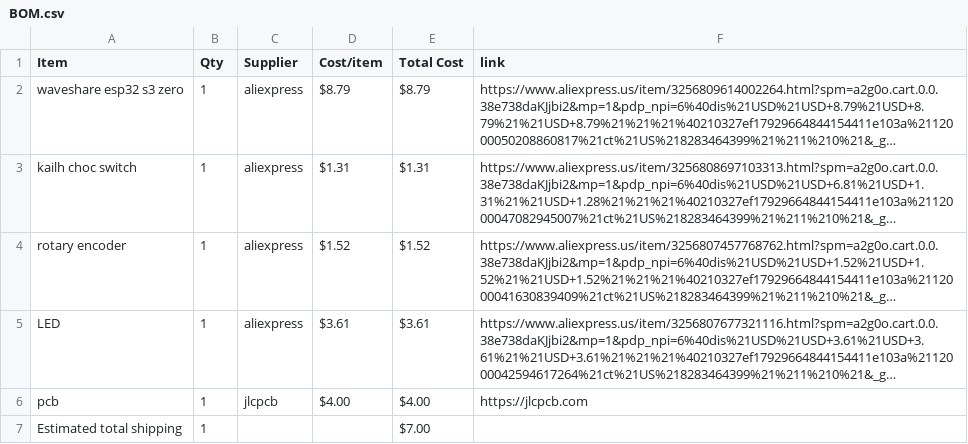
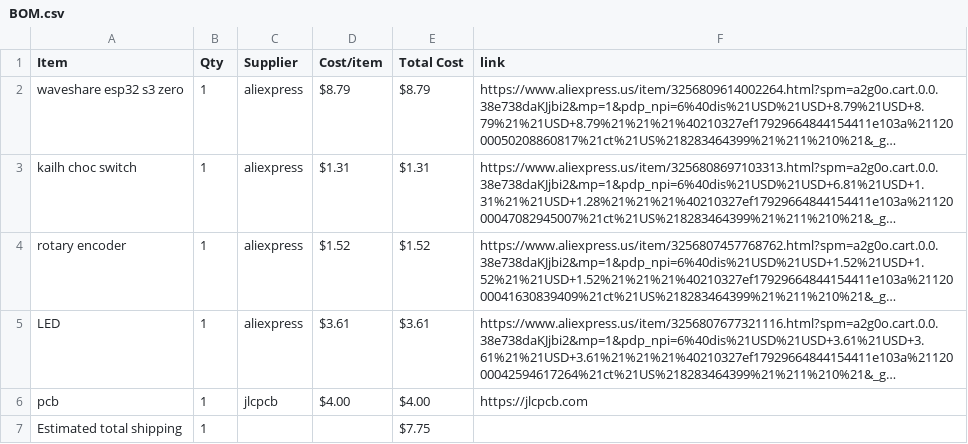
Before and after one commit to jc2216/midikeyboard, a CSV file: BOM.csv, drawn as a sheet; long unchanged cells end in …; the diff names each change by its address in the sheet, - before the commit and + after, or states it on an @@ line.

Commit message:
Sync Midi Keyboard from Half Life

```diff
--- a/BOM.csv
+++ b/BOM.csv
-E7 (Total Cost): $7.00
+E7 (Total Cost): $7.75
```
